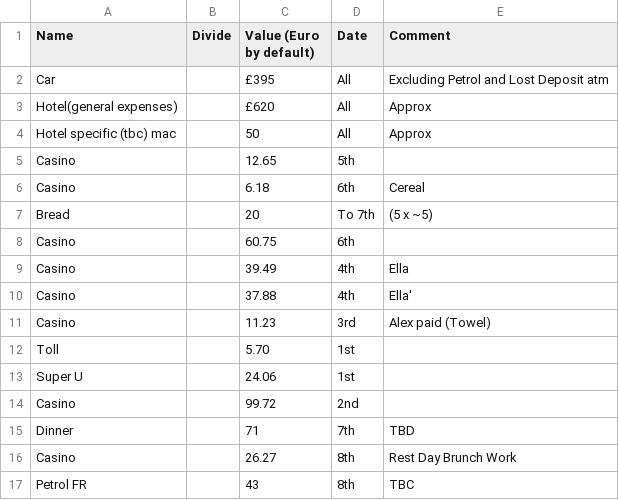
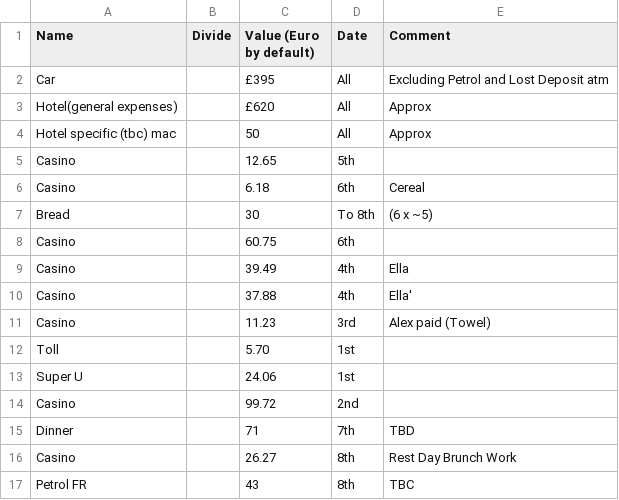
Before and after one commit to phillipcrout/misc, a CSV file: font_expenses.csv, drawn as a sheet.

Commit message:
moving the bread total back on track

```diff
--- a/font_expenses.csv
+++ b/font_expenses.csv
@@ -6,3 +6,3 @@ Casino,,12.65,5th,
 Casino,,6.18,6th,Cereal
-Bread,,20,To 7th,(5 x ~5)
+Bread,,30,To 8th,(6 x ~5)
 Casino,,60.75,6th,
```
